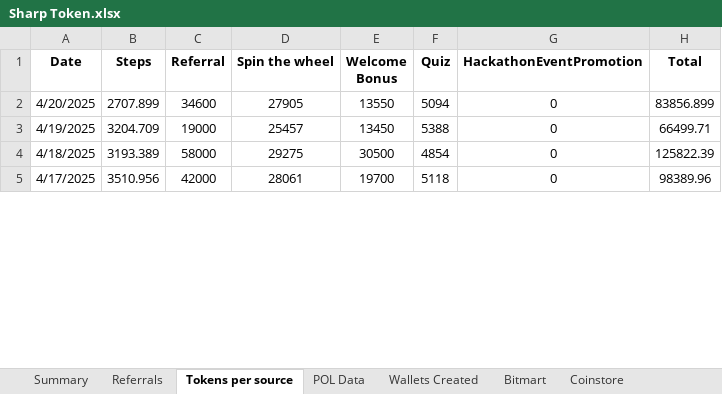
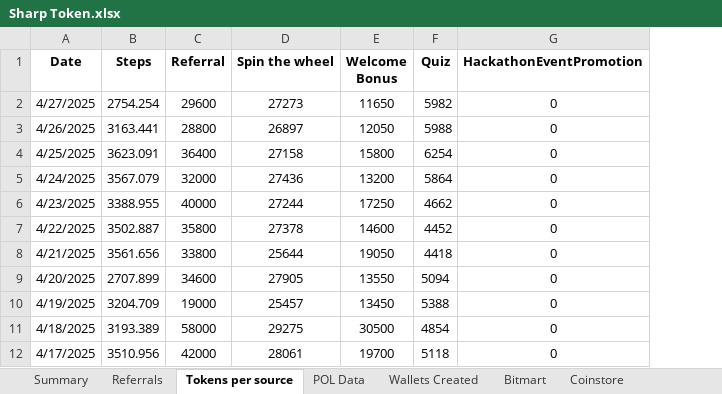
Before and after one commit to Rohit-Gupta-Web3/Sharp-Reports-AllTime, an Excel workbook: Sharp Token.xlsx, sheet Tokens per source, drawn as a sheet; only a part is shown; values as stored, in another font and other column widths than the file's, no borders; removed rows and columns are numbered as before the commit, all else as after; the diff names each change by its address in the sheet, - before the commit and + after, or states it on an @@ line.

```diff
--- a/Sharp Token.xlsx (sheet Tokens per source)
+++ b/Sharp Token.xlsx (sheet Tokens per source)
-column H (Total), rows 2-5: 83856.899 | 66499.71 | 125822.39 | 98389.96
+row 2: 4/27/2025 | 2754.254 | 29600 | 27273 | 11650 | 5982 | 0
+row 3: 4/26/2025 | 3163.441 | 28800 | 26897 | 12050 | 5988 | 0
+row 4: 4/25/2025 | 3623.091 | 36400 | 27158 | 15800 | 6254 | 0
+row 5: 4/24/2025 | 3567.079 | 32000 | 27436 | 13200 | 5864 | 0
+row 6: 4/23/2025 | 3388.955 | 40000 | 27244 | 17250 | 4662 | 0
+row 7: 4/22/2025 | 3502.887 | 35800 | 27378 | 14600 | 4452 | 0
+row 8: 4/21/2025 | 3561.656 | 33800 | 25644 | 19050 | 4418 | 0
```
Also changed, not shown: sheet Referrals, sheet Summary, sheet Wallets Created, sheet POL Data, formulas that keep their value.
